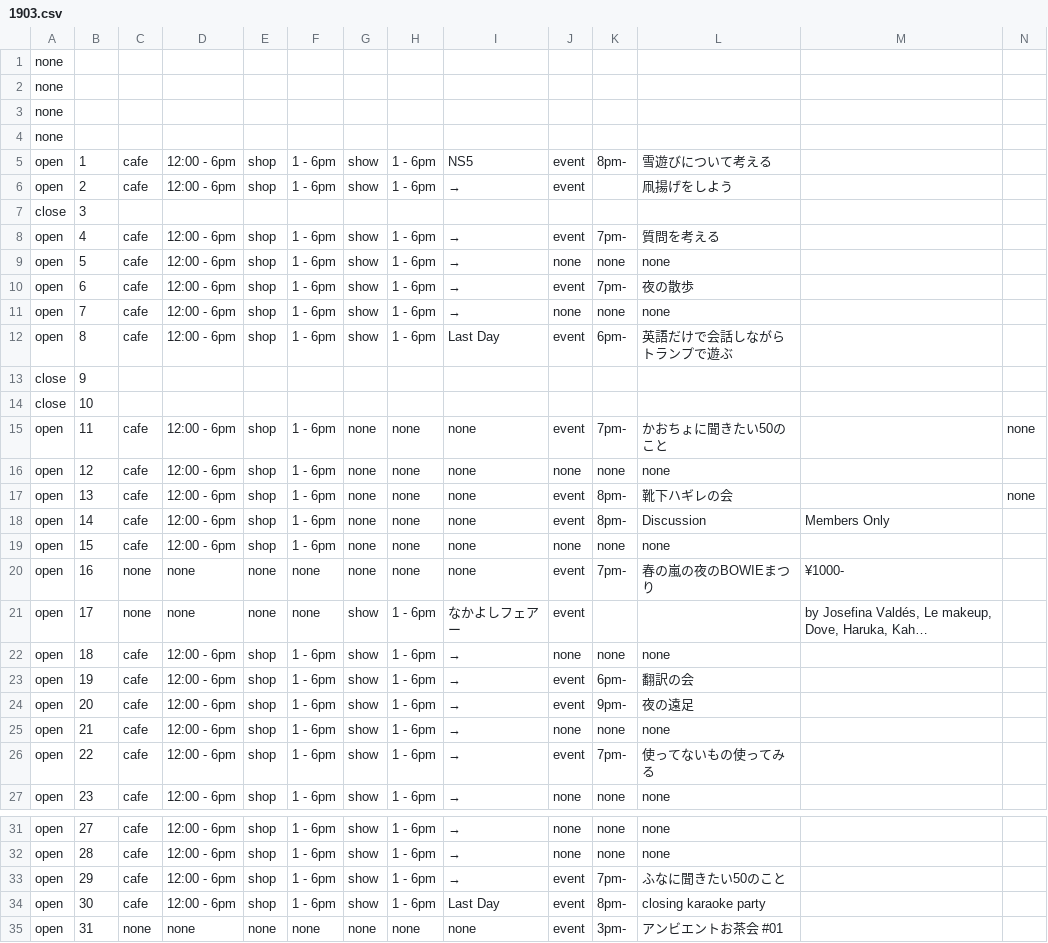
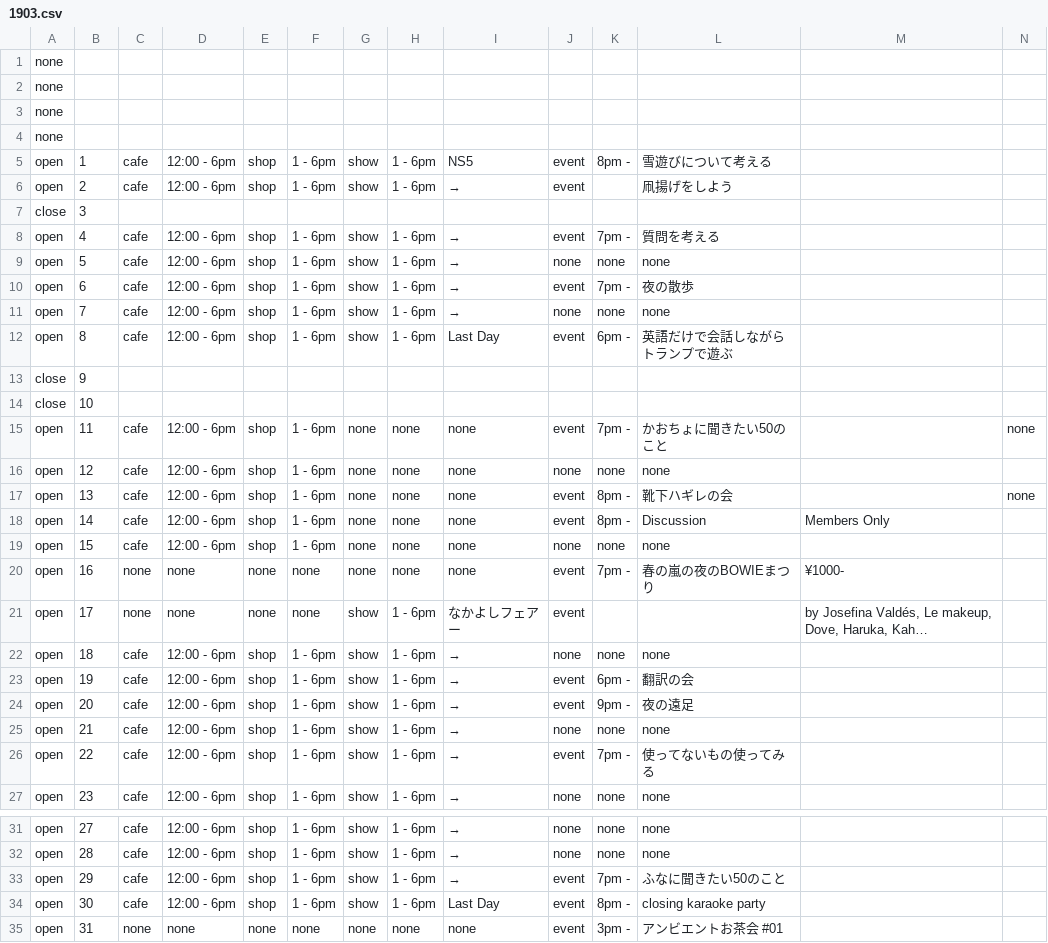
Before and after one commit to pe-hu/nishitemma, a CSV file: carender/1903.csv, drawn as a sheet; only a part is shown, gaps mark what is left out; long unchanged cells end in …; the diff names each change by its address in the sheet, - before the commit and + after, or states it on an @@ line.

```diff
--- a/carender/1903.csv
+++ b/carender/1903.csv
-K5: 8pm-
+K5: 8pm -
-K8: 7pm-
+K8: 7pm -
-K10: 7pm-
+K10: 7pm -
-K12: 6pm-
+K12: 6pm -
-K15: 7pm-
+K15: 7pm -
-K17:K18: 8pm-
+K17:K18: 8pm -
-K20: 7pm-
+K20: 7pm -
-K23: 6pm-
+K23: 6pm -
-K24: 9pm-
+K24: 9pm -
-K26: 7pm-
+K26: 7pm -
-K33: 7pm-
+K33: 7pm -
-K34: 8pm-
+K34: 8pm -
-K35: 3pm-
+K35: 3pm -
```
Also changed, not shown: carender/1901.csv, carender/1902.csv, 2 other files.
